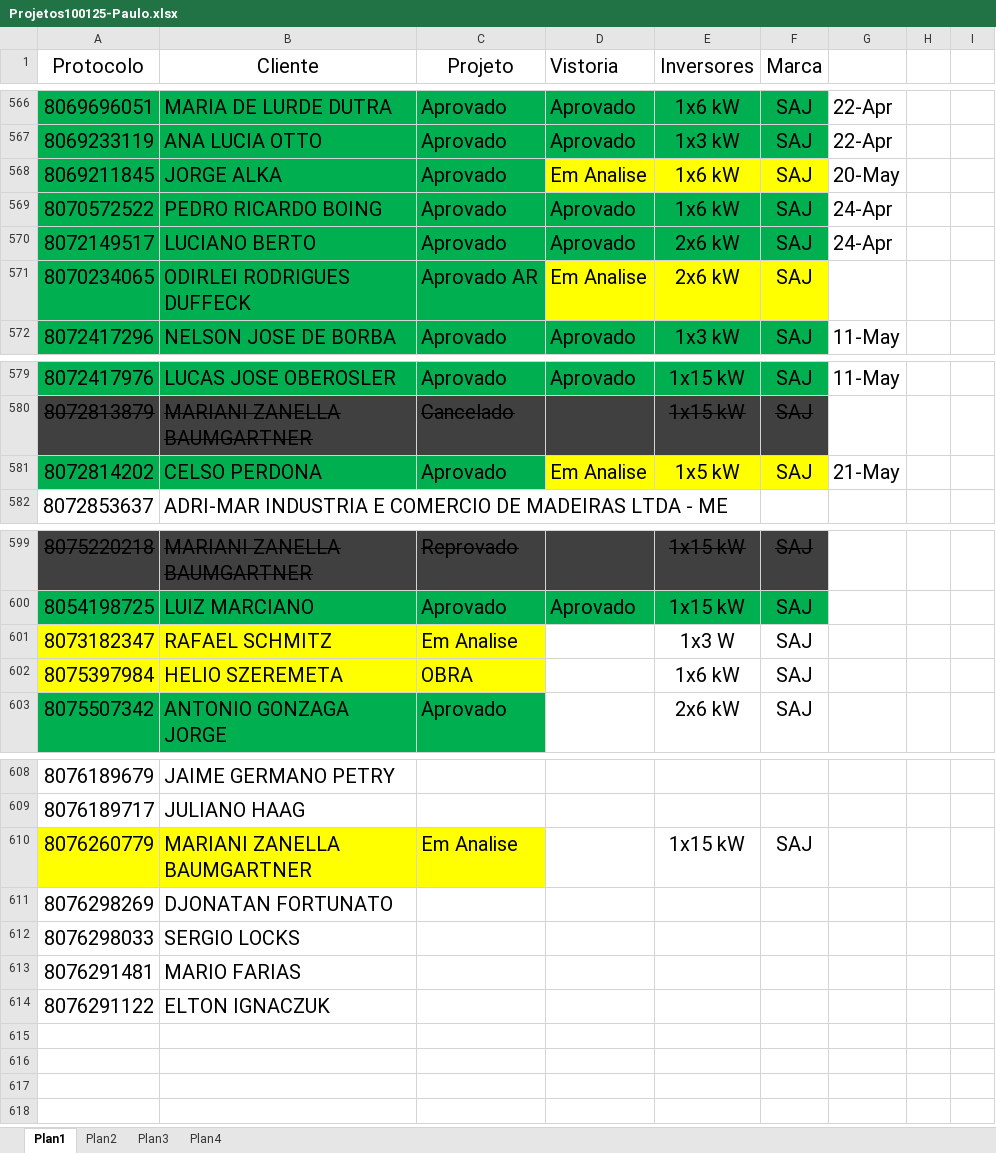
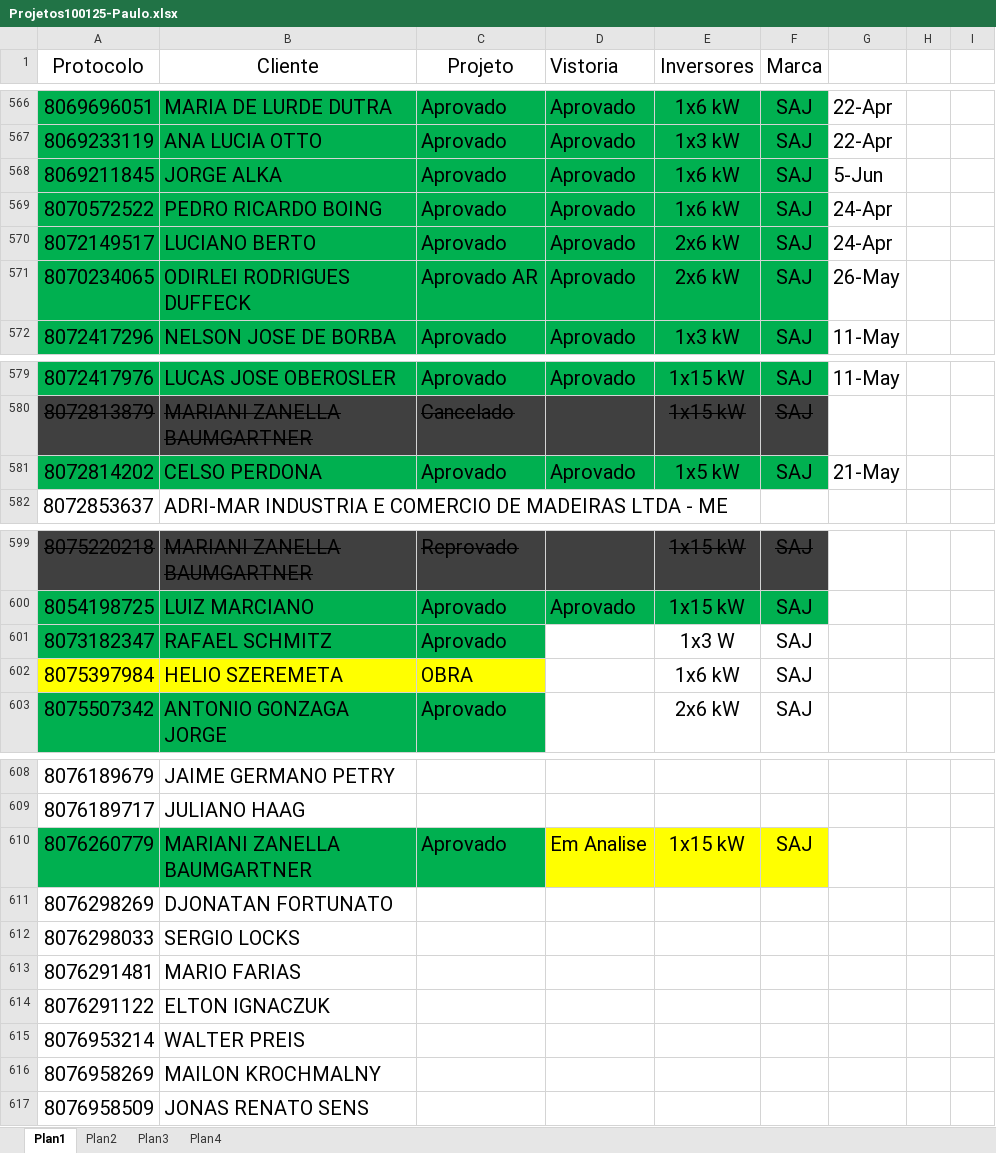
Before and after one commit to pemoeng/Projetos, an Excel workbook: Projetos100125-Paulo.xlsx, sheet Plan1, drawn as a sheet; only a part is shown, gaps mark what is left out; values as stored, in another font and other column widths than the file's, no borders; the diff names each change by its address in the sheet, - before the commit and + after, or states it on an @@ line.

```diff
--- a/Projetos100125-Paulo.xlsx (sheet Plan1)
+++ b/Projetos100125-Paulo.xlsx (sheet Plan1)
-D568 (Vistoria): Em Analise
+D568 (Vistoria): Aprovado
-D568:F568 fill: #FFFF00
+D568:F568 fill: #00B050
-G568: 20-May
+G568: 5-Jun
-D571 (Vistoria): Em Analise
+D571 (Vistoria): Aprovado
-D571:F571 fill: #FFFF00
+D571:F571 fill: #00B050
-G571: (empty)
+G571: 26-May
-D581 (Vistoria): Em Analise
+D581 (Vistoria): Aprovado
-D581:F581 fill: #FFFF00
+D581:F581 fill: #00B050
-A601:C601 fill: #FFFF00
+A601:C601 fill: #00B050
-C601 (Projeto): Em Analise
+C601 (Projeto): Aprovado
-A610:C610 fill: #FFFF00
+A610:C610 fill: #00B050
-C610 (Projeto): Em Analise
+C610 (Projeto): Aprovado
-D610 (Vistoria): (empty)
+D610 (Vistoria): Em Analise
-D610:F610 fill: none
+D610:F610 fill: #FFFF00
+row 615: 8076953214 | WALTER PREIS
+row 616: 8076958269 | MAILON KROCHMALNY
+row 617: 8076958509 | JONAS RENATO SENS
```
Also changed, not shown: 1 other file.
